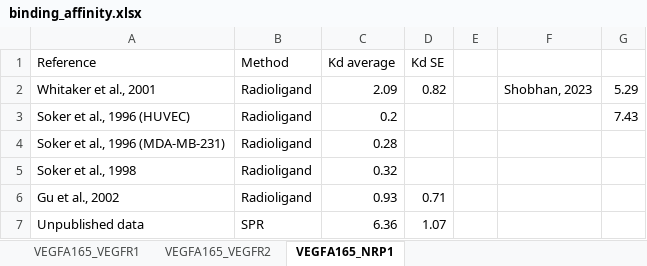
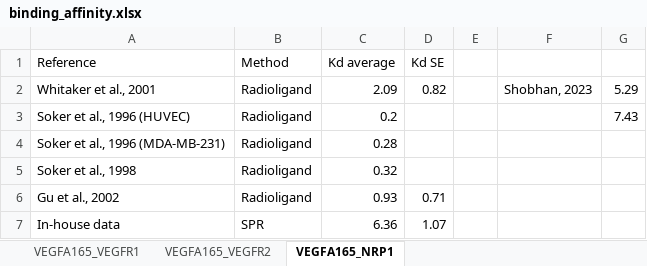
Before and after one commit to YunjeongLee/meta-analysis-for-VEGF-signaling, an Excel workbook: data/binding_affinity.xlsx, sheet VEGFA165_NRP1, drawn as a sheet; values as stored, in another font and other column widths than the file's, no borders; the diff names each change by its address in the sheet, - before the commit and + after, or states it on an @@ line.

Commit message:
change `Unpublished data` to `In-house data`

```diff
--- a/data/binding_affinity.xlsx (sheet VEGFA165_NRP1)
+++ b/data/binding_affinity.xlsx (sheet VEGFA165_NRP1)
-A7 (Reference): Unpublished data
+A7 (Reference): In-house data
```
Also changed, not shown: sheet VEGFA165_VEGFR2.
